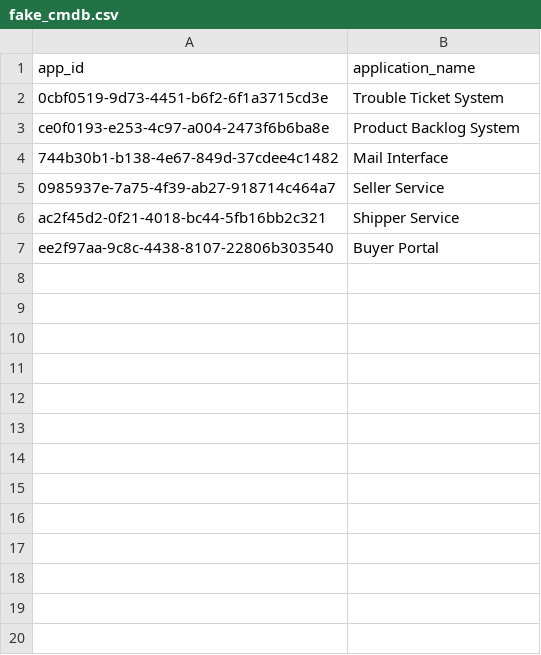
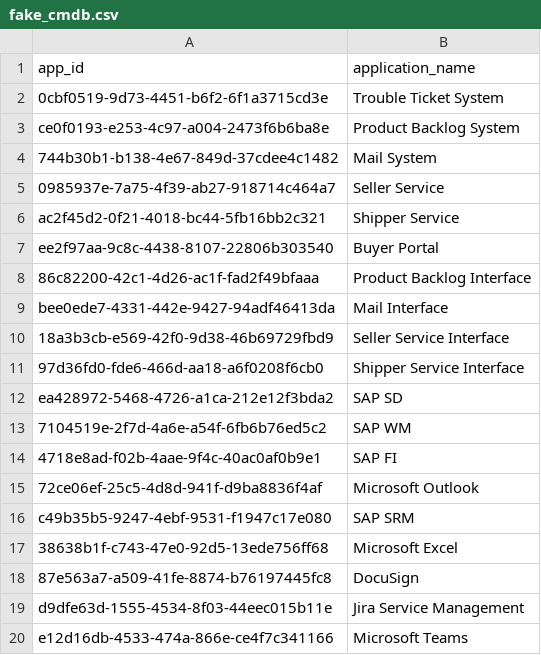
Before and after one commit to max-dingsda/BRIDGR, a CSV file: Input/fake_cmdb.csv, drawn as a sheet.

```diff
--- a/Input/fake_cmdb.csv
+++ b/Input/fake_cmdb.csv
@@ -3,3 +3,3 @@ app_id,application_name
 ce0f0193-e253-4c97-a004-2473f6b6ba8e,Product Backlog System
-744b30b1-b138-4e67-849d-37cdee4c1482,Mail Interface
+744b30b1-b138-4e67-849d-37cdee4c1482,Mail System
 0985937e-7a75-4f39-ab27-918714c464a7,Seller Service
@@ -7 +7,14 @@ ac2f45d2-0f21-4018-bc44-5fb16bb2c321,Shipper Service
 ee2f97aa-9c8c-4438-8107-22806b303540,Buyer Portal
+86c82200-42c1-4d26-ac1f-fad2f49bfaaa,Product Backlog Interface
+bee0ede7-4331-442e-9427-94adf46413da,Mail Interface
+18a3b3cb-e569-42f0-9d38-46b69729fbd9,Seller Service Interface
+97d36fd0-fde6-466d-aa18-a6f0208f6cb0,Shipper Service Interface
+ea428972-5468-4726-a1ca-212e12f3bda2,SAP SD
+7104519e-2f7d-4a6e-a54f-6fb6b76ed5c2,SAP WM
+4718e8ad-f02b-4aae-9f4c-40ac0af0b9e1,SAP FI
+72ce06ef-25c5-4d8d-941f-d9ba8836f4af,Microsoft Outlook
+c49b35b5-9247-4ebf-9531-f1947c17e080,SAP SRM
+38638b1f-c743-47e0-92d5-13ede756ff68,Microsoft Excel
+87e563a7-a509-41fe-8874-b76197445fc8,DocuSign
+d9dfe63d-1555-4534-8f03-44eec015b11e,Jira Service Management
+e12d16db-4533-474a-866e-ce4f7c341166,Microsoft Teams
```
Also changed, not shown: 29 other files.
